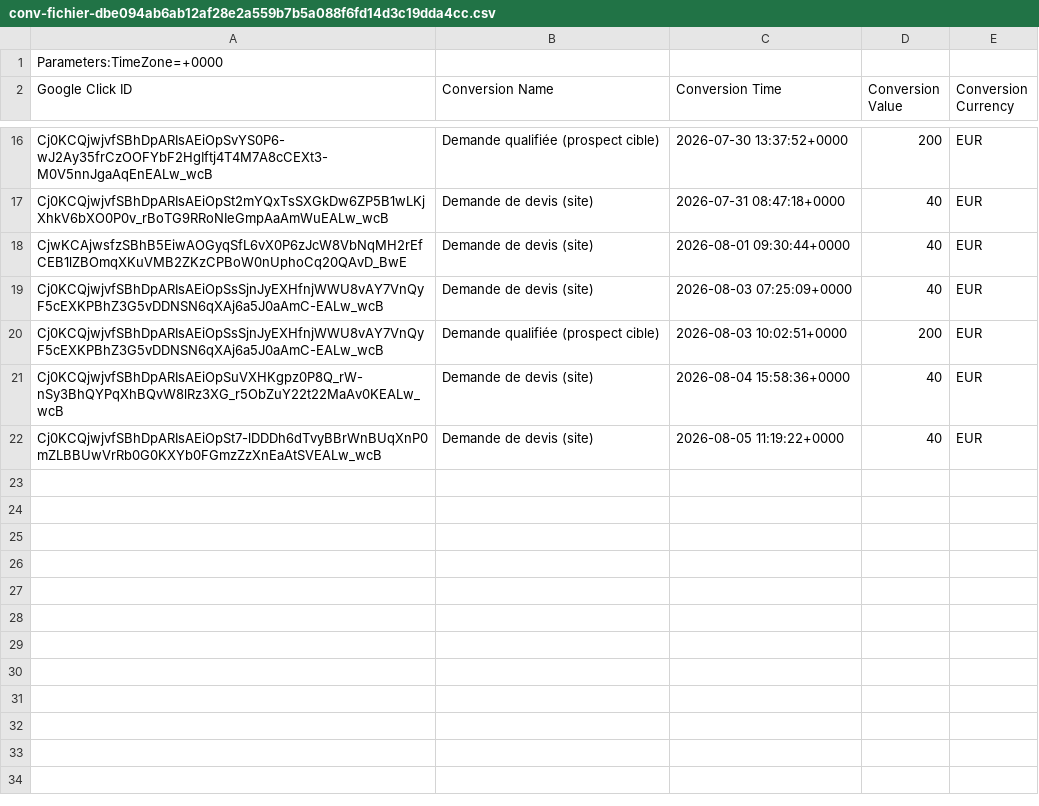
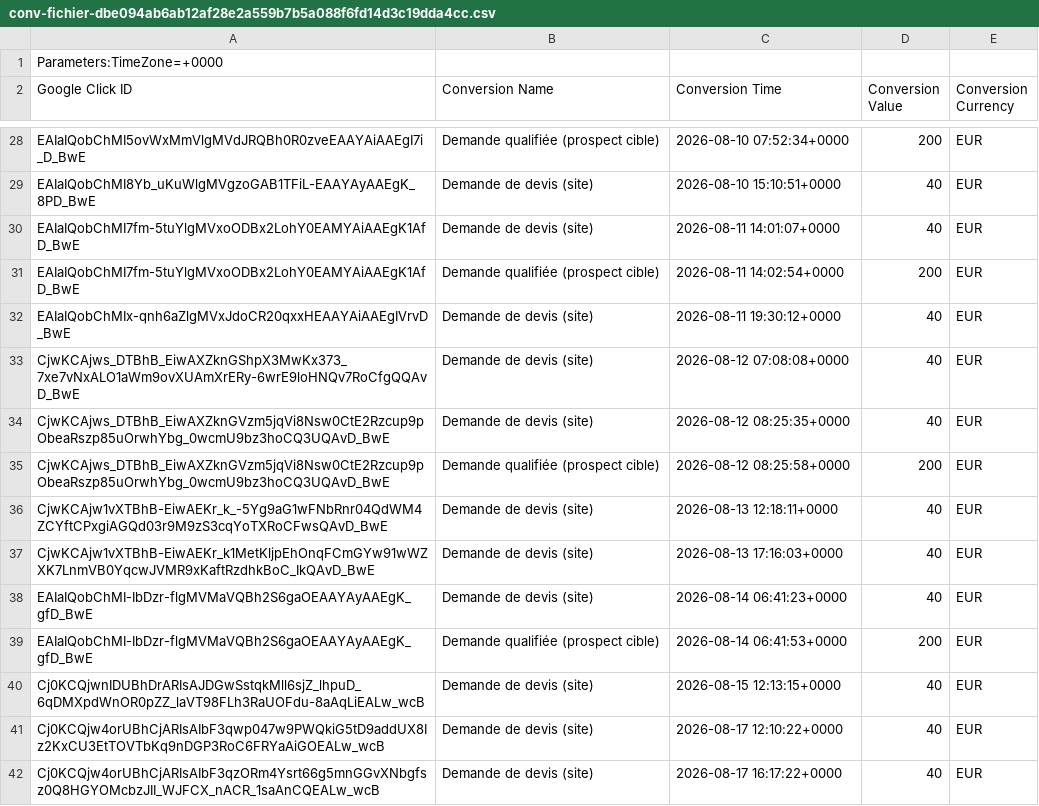
Before and after one commit to RomainRCD/eap-preview, a CSV file: public/conv-fichier-dbe094ab6ab12af28e2a559b7b5a088f6fd14d3c19dda4cc.csv, drawn as a sheet; only a part is shown, gaps mark what is left out; addresses are those after the commit; the diff covers the shown part only; the diff names each change by its address in the sheet, - before the commit and + after, or states it on an @@ line.

```diff
--- a/public/conv-fichier-dbe094ab6ab12af28e2a559b7b5a088f6fd14d3c19dda4cc.csv
+++ b/public/conv-fichier-dbe094ab6ab12af28e2a559b7b5a088f6fd14d3c19dda4cc.csv
-A28 (Google Click ID): Cj0KCQjwjvfSBhDpARIsAEiOpSvYS0P6-wJ2Ay35frCzOOFYbF2HgIftj4T4M7A8cCEXt3-M0V5nnJgaAqEnEALw_wcB
+A28 (Google Click ID): EAIaIQobChMI5ovWxMmVlgMVdJRQBh0R0zveEAAYAiAAEgI7i_D_BwE
-C28 (Conversion Time): 2026-07-30 13:37:52+0000
+C28 (Conversion Time): 2026-08-10 07:52:34+0000
+row 29: EAIaIQobChMI8Yb_uKuWlgMVgzoGAB1TFiL-EAAYAyAAEgK_8PD_BwE | Demande de devis (site) | 2026-08-10 15:10:51+0000 | 40 | EUR
-A30 (Google Click ID): Cj0KCQjwjvfSBhDpARIsAEiOpSt2mYQxTsSXGkDw6ZP5B1wLKjXhkV6bXO0P0v_rBoTG9RRoNIeGmpAaAmWuEALw_wcB
+A30 (Google Click ID): EAIaIQobChMI7fm-5tuYlgMVxoODBx2LohY0EAMYAiAAEgK1AfD_BwE
-C30 (Conversion Time): 2026-07-31 08:47:18+0000
+C30 (Conversion Time): 2026-08-11 14:01:07+0000
+row 31: EAIaIQobChMI7fm-5tuYlgMVxoODBx2LohY0EAMYAiAAEgK1AfD_BwE | Demande qualifiée (prospect cible) | 2026-08-11 14:02:54+0000 | 200 | EUR
-A32 (Google Click ID): CjwKCAjwsfzSBhB5EiwAOGyqSfL6vX0P6zJcW8VbNqMH2rEfCEB1lZBOmqXKuVMB2ZKzCPBoW0nUphoCq20QAvD_BwE
+A32 (Google Click ID): EAIaIQobChMIx-qnh6aZlgMVxJdoCR20qxxHEAAYAiAAEgIVrvD_BwE
-C32 (Conversion Time): 2026-08-01 09:30:44+0000
+C32 (Conversion Time): 2026-08-11 19:30:12+0000
-A33 (Google Click ID): Cj0KCQjwjvfSBhDpARIsAEiOpSsSjnJyEXHfnjWWU8vAY7VnQyF5cEXKPBhZ3G5vDDNSN6qXAj6a5J0aAmC-EALw_wcB
+A33 (Google Click ID): CjwKCAjws_DTBhB_EiwAXZknGShpX3MwKx373_7xe7vNxALO1aWm9ovXUAmXrERy-6wrE9loHNQv7RoCfgQQAvD_BwE
-C33 (Conversion Time): 2026-08-03 07:25:09+0000
+C33 (Conversion Time): 2026-08-12 07:08:08+0000
+row 34: CjwKCAjws_DTBhB_EiwAXZknGVzm5jqVi8Nsw0CtE2Rzcup9pObeaRszp85uOrwhYbg_0wcmU9bz3hoCQ3UQAvD_BwE | Demande de devis (site) | 2026-08-12 08:25:35+0000 | 40 | EUR
+row 35: CjwKCAjws_DTBhB_EiwAXZknGVzm5jqVi8Nsw0CtE2Rzcup9pObeaRszp85uOrwhYbg_0wcmU9bz3hoCQ3UQAvD_BwE | Demande qualifiée (prospect cible) | 2026-08-12 08:25:58+0000 | 200 | EUR
+row 36: CjwKCAjw1vXTBhB-EiwAEKr_k_-5Yg9aG1wFNbRnr04QdWM4ZCYftCPxgiAGQd03r9M9zS3cqYoTXRoCFwsQAvD_BwE | Demande de devis (site) | 2026-08-13 12:18:11+0000 | 40 | EUR
+row 37: CjwKCAjw1vXTBhB-EiwAEKr_k1MetKljpEhOnqFCmGYw91wWZXK7LnmVB0YqcwJVMR9xKaftRzdhkBoC_IkQAvD_BwE | Demande de devis (site) | 2026-08-13 17:16:03+0000 | 40 | EUR
+row 38: EAIaIQobChMI-IbDzr-flgMVMaVQBh2S6gaOEAAYAyAAEgK_gfD_BwE | Demande de devis (site) | 2026-08-14 06:41:23+0000 | 40 | EUR
-A39 (Google Click ID): Cj0KCQjwjvfSBhDpARIsAEiOpSsSjnJyEXHfnjWWU8vAY7VnQyF5cEXKPBhZ3G5vDDNSN6qXAj6a5J0aAmC-EALw_wcB
+A39 (Google Click ID): EAIaIQobChMI-IbDzr-flgMVMaVQBh2S6gaOEAAYAyAAEgK_gfD_BwE
-C39 (Conversion Time): 2026-08-03 10:02:51+0000
+C39 (Conversion Time): 2026-08-14 06:41:53+0000
-A40 (Google Click ID): Cj0KCQjwjvfSBhDpARIsAEiOpSuVXHKgpz0P8Q_rW-nSy3BhQYPqXhBQvW8lRz3XG_r5ObZuY22t22MaAv0KEALw_wcB
+A40 (Google Click ID): Cj0KCQjwnIDUBhDrARIsAJDGwSstqkMll6sjZ_lhpuD_6qDMXpdWnOR0pZZ_laVT98FLh3RaUOFdu-8aAqLiEALw_wcB
-C40 (Conversion Time): 2026-08-04 15:58:36+0000
+C40 (Conversion Time): 2026-08-15 12:13:15+0000
-A41 (Google Click ID): Cj0KCQjwjvfSBhDpARIsAEiOpSt7-lDDDh6dTvyBBrWnBUqXnP0mZLBBUwVrRb0G0KXYb0FGmzZzXnEaAtSVEALw_wcB
+A41 (Google Click ID): Cj0KCQjw4orUBhCjARIsAIbF3qwp047w9PWQkiG5tD9addUX8Iz2KxCU3EtTOVTbKq9nDGP3RoC6FRYaAiGOEALw_wcB
-C41 (Conversion Time): 2026-08-05 11:19:22+0000
+C41 (Conversion Time): 2026-08-17 12:10:22+0000
+row 42: Cj0KCQjw4orUBhCjARIsAIbF3qzORm4Ysrt66g5mnGGvXNbgfsz0Q8HGYOMcbzJII_WJFCX_nACR_1saAnCQEALw_wcB | Demande de devis (site) | 2026-08-17 16:17:22+0000 | 40 | EUR
```
Also changed, not shown: 12 added rows and 22 edited cells elsewhere in this file.
